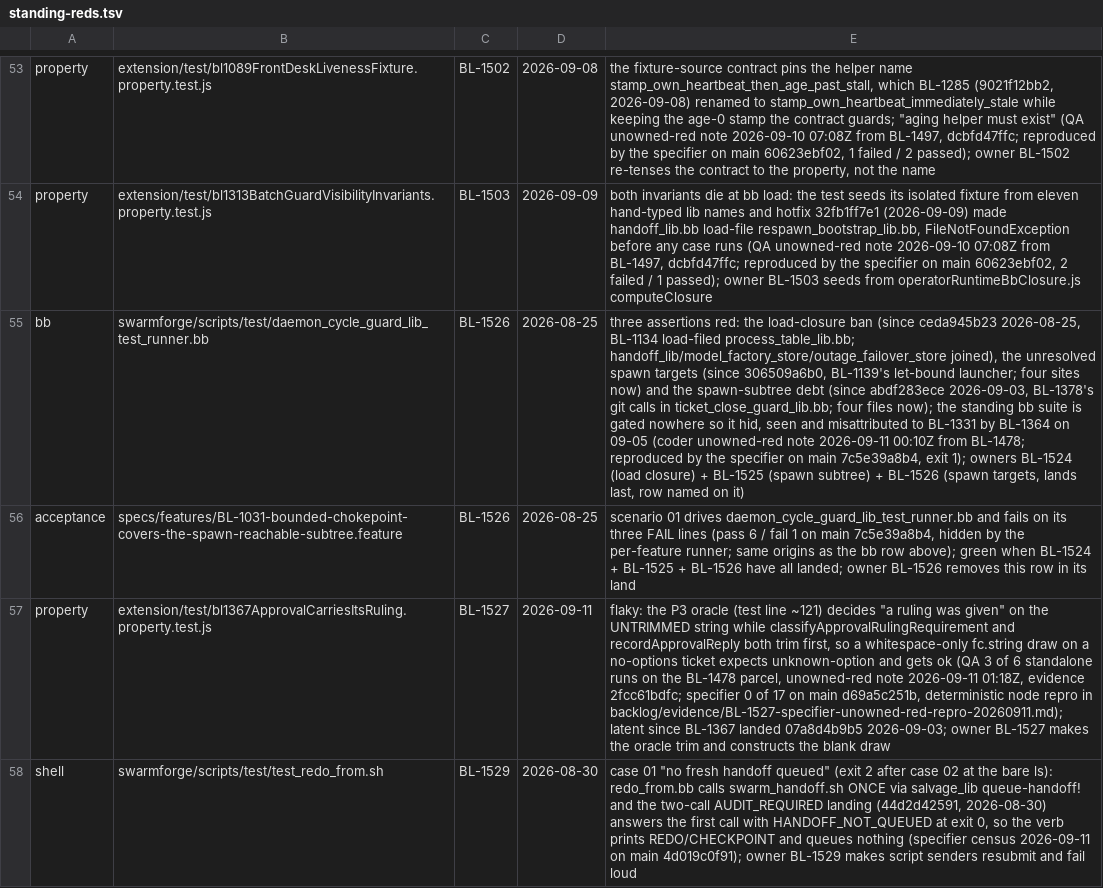
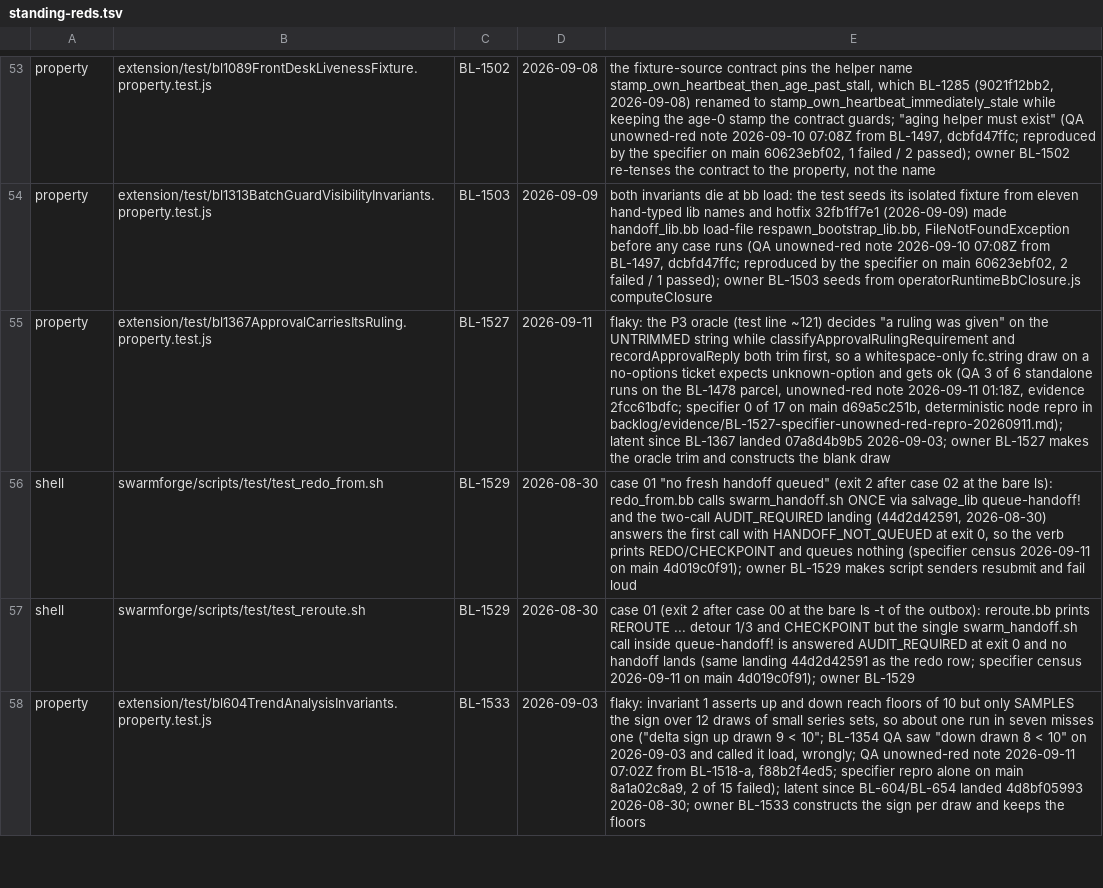
Before and after one commit to ldecorps/swarmforgevc, a TSV file: backlog/standing-reds.tsv, drawn as a sheet; only a part is shown, gaps mark what is left out; the shorter side is filled out with more unchanged rows; the diff names each change by its address in the sheet, - before the commit and + after, or states it on an @@ line.

```diff
--- a/backlog/standing-reds.tsv
+++ b/backlog/standing-reds.tsv
-row 55: bb | swarmforge/scripts/test/daemon_cycle_guard_lib_test_runner.bb | BL-1526 | 2026-08-25 | three assertions red: the load-closure ban (since ceda945b23 2026-08-25, BL-1134 load-filed process_table_lib.bb; handoff_lib/model_factory_store/outage_failover_store joined), the unresolved spawn targets (since 306509a6b0, BL-1139's let-bound launcher; four sites now) and the spawn-subtree debt (since abdf283ece 2026-09-03, BL-1378's git calls in ticket_close_guard_lib.bb; four files now); the standing bb suite is gated nowhere so it hid, seen and misattributed to BL-1331 by BL-1364 on 09-05 (coder unowned-red note 2026-09-11 00:10Z from BL-1478; reproduced by the specifier on main 7c5e39a8b4, exit 1); owners BL-1524 (load closure) + BL-1525 (spawn subtree) + BL-1526 (spawn targets, lands last, row named on it)
-row 56: acceptance | specs/features/BL-1031-bounded-chokepoint-covers-the-spawn-reachable-subtree.feature | BL-1526 | 2026-08-25 | scenario 01 drives daemon_cycle_guard_lib_test_runner.bb and fails on its three FAIL lines (pass 6 / fail 1 on main 7c5e39a8b4, hidden by the per-feature runner; same origins as the bb row above); green when BL-1524 + BL-1525 + BL-1526 have all landed; owner BL-1526 removes this row in its land
```
Also changed, not shown: 9 other files.
